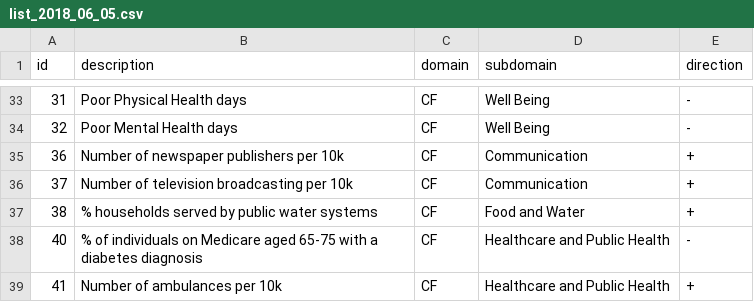
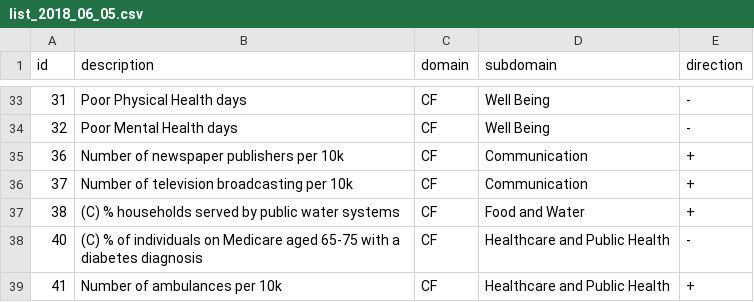
Before and after one commit to wangqi12240205/COPEWELL_measures, a CSV file: list_2018_06_05.csv, drawn as a sheet; only a part is shown, gaps mark what is left out; the diff covers the shown part only.

```diff
--- a/list_2018_06_05.csv
+++ b/list_2018_06_05.csv
@@ -36,4 +36,4 @@ id,description,domain,subdomain,direction
 37,Number of television broadcasting per 10k,CF,Communication,+
-38,% households served by public water systems,CF,Food and Water,+
-40,% of individuals on Medicare aged 65-75 with a diabetes diagnosis,CF,Healthcare and Public Health,-
+38,(C) % households served by public water systems,CF,Food and Water,+
+40,(C) % of individuals on Medicare aged 65-75 with a diabetes diagnosis,CF,Healthcare and Public Health,-
 41,Number of ambulances per 10k,CF,Healthcare and Public Health,+
```
Also changed, not shown: 12 edited cells elsewhere in this file, 35 other files.
